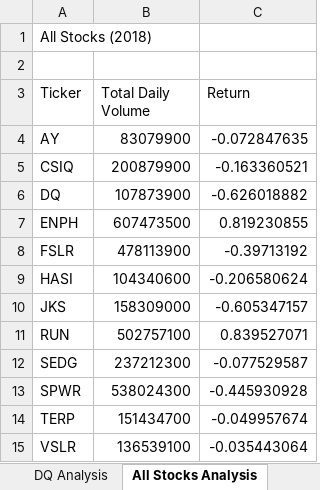
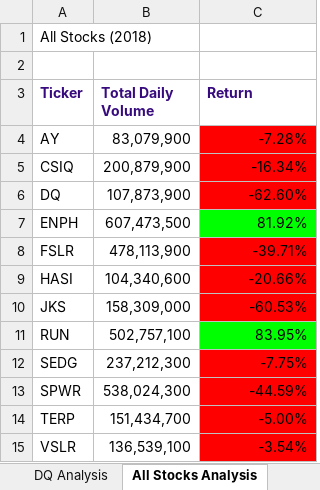
Before and after one commit to karenbennis/stock-analysis, an Excel workbook: green_stocks.xlsm, sheet All Stocks Analysis, drawn as a sheet; values as stored, in another font and other column widths than the file's, no borders; the diff names each change by its address in the sheet, - before the commit and + after, or states it on an @@ line.

Commit message:
Update green_stocks.xlsm

```diff
--- a/green_stocks.xlsm (sheet All Stocks Analysis)
+++ b/green_stocks.xlsm (sheet All Stocks Analysis)
@@ A3:C3 bold: off → on, text colour: black → #370B7D @@
-B4 (Total Daily Volume): 83079900
+B4 (Total Daily Volume): 83,079,900
-C4 (Return): -0.072847635
+C4 (Return): -7.28%
-C4:C6 fill: none
+C4:C6 fill: #FF0000
-B5 (Total Daily Volume): 200879900
+B5 (Total Daily Volume): 200,879,900
-C5 (Return): -0.163360521
+C5 (Return): -16.34%
-B6 (Total Daily Volume): 107873900
+B6 (Total Daily Volume): 107,873,900
-C6 (Return): -0.626018882
+C6 (Return): -62.60%
-B7 (Total Daily Volume): 607473500
+B7 (Total Daily Volume): 607,473,500
-C7 (Return): 0.819230855
+C7 (Return): 81.92%
-C7 fill: none
+C7 fill: #00FF00
-B8 (Total Daily Volume): 478113900
+B8 (Total Daily Volume): 478,113,900
-C8 (Return): -0.39713192
+C8 (Return): -39.71%
-C8:C10 fill: none
+C8:C10 fill: #FF0000
-B9 (Total Daily Volume): 104340600
+B9 (Total Daily Volume): 104,340,600
-C9 (Return): -0.206580624
+C9 (Return): -20.66%
-B10 (Total Daily Volume): 158309000
+B10 (Total Daily Volume): 158,309,000
-C10 (Return): -0.605347157
+C10 (Return): -60.53%
-B11 (Total Daily Volume): 502757100
+B11 (Total Daily Volume): 502,757,100
-C11 (Return): 0.839527071
+C11 (Return): 83.95%
-C11 fill: none
+C11 fill: #00FF00
-B12 (Total Daily Volume): 237212300
+B12 (Total Daily Volume): 237,212,300
-C12 (Return): -0.077529587
+C12 (Return): -7.75%
-C12:C15 fill: none
+C12:C15 fill: #FF0000
-B13 (Total Daily Volume): 538024300
+B13 (Total Daily Volume): 538,024,300
-C13 (Return): -0.445930928
+C13 (Return): -44.59%
-B14 (Total Daily Volume): 151434700
+B14 (Total Daily Volume): 151,434,700
-C14 (Return): -0.049957674
+C14 (Return): -5.00%
-B15 (Total Daily Volume): 136539100
+B15 (Total Daily Volume): 136,539,100
-C15 (Return): -0.035443064
+C15 (Return): -3.54%
```
